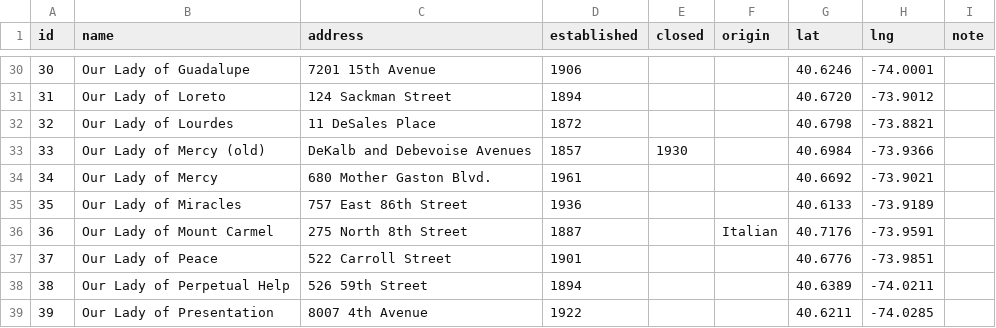
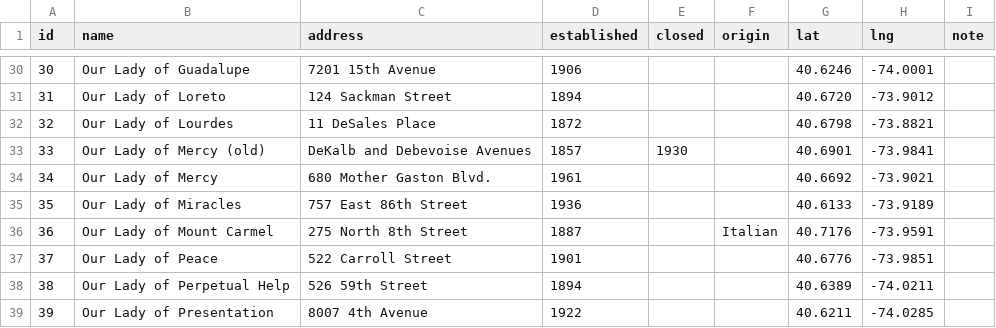
Before and after one commit to nschimmoller/brooklyn_parishes, a CSV file: data/parishes.csv, drawn as a sheet; only a part is shown, gaps mark what is left out.

```diff
--- a/data/parishes.csv
+++ b/data/parishes.csv
@@ -32,3 +32,3 @@ id,name,address,established,closed,origin,lat,lng,note
 32,Our Lady of Lourdes,11 DeSales Place,1872,,,40.6798,-73.8821,
-33,Our Lady of Mercy (old),"DeKalb and Debevoise Avenues",1857,1930,,40.6984,-73.9366,
+33,Our Lady of Mercy (old),"DeKalb and Debevoise Avenues",1857,1930,,40.6901,-73.9841,
 34,Our Lady of Mercy,680 Mother Gaston Blvd.,1961,,,40.6692,-73.9021,
```
Also changed, not shown: 1 other file.
